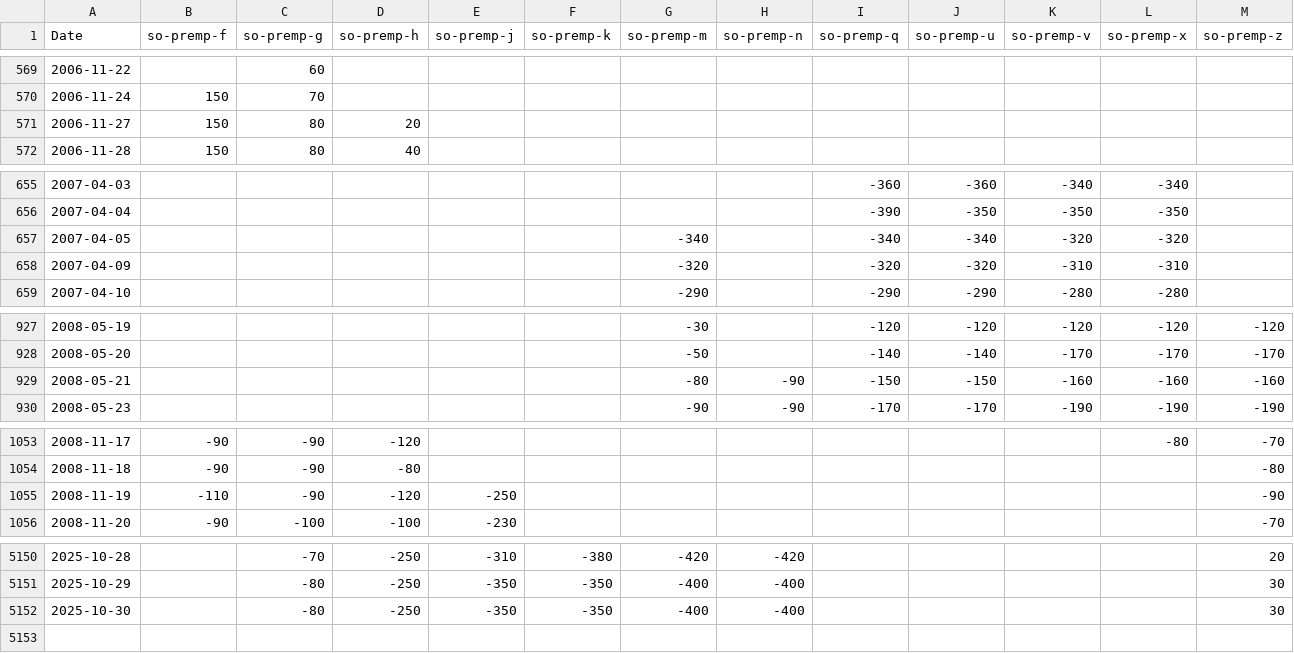
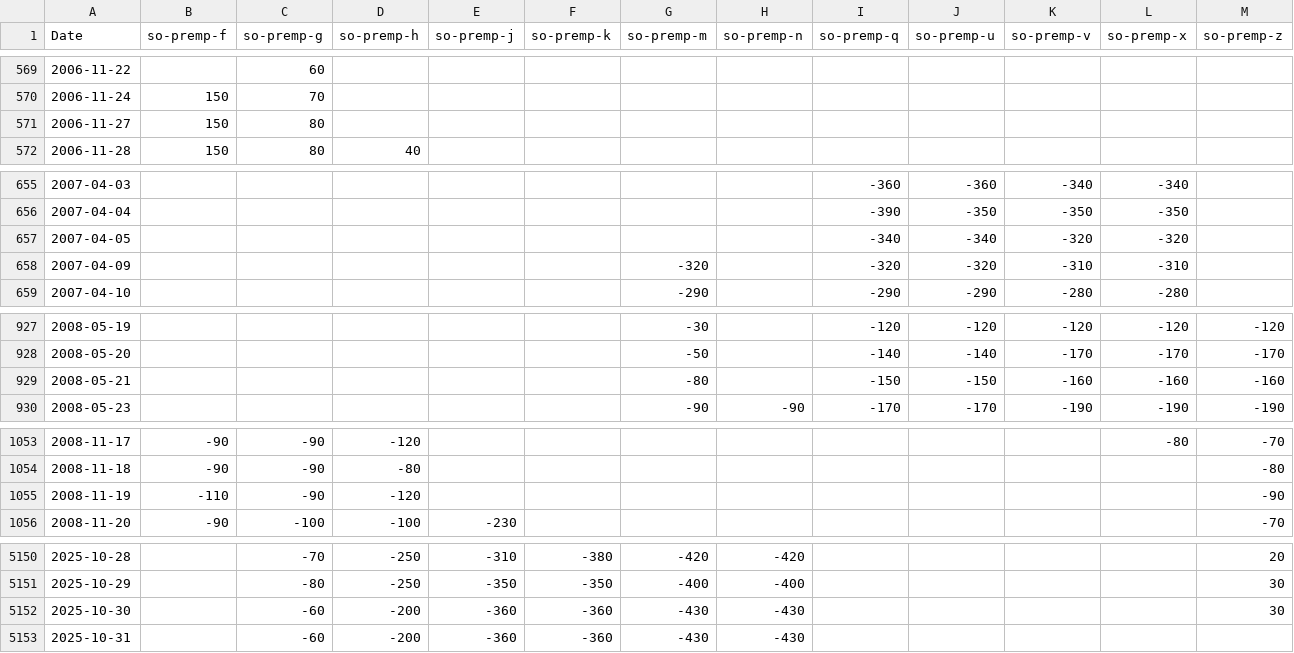
Before and after one commit to rossi-diego/market-monitor, a CSV file: data/sbo_basis_data.csv, drawn as a sheet; only a part is shown, gaps mark what is left out; the diff covers the shown part only.

```diff
--- a/data/sbo_basis_data.csv
+++ b/data/sbo_basis_data.csv
@@ -570,3 +570,3 @@ Date,so-premp-f,so-premp-g,so-premp-h,so-premp-j,so-premp-k,so-premp-m,so-premp-
 2006-11-24,150,70,,,,,,,,,,
-2006-11-27,150,80,20,,,,,,,,,
+2006-11-27,150,80,,,,,,,,,,
 2006-11-28,150,80,40,,,,,,,,,
@@ -656,3 +656,3 @@ Date,so-premp-f,so-premp-g,so-premp-h,so-premp-j,so-premp-k,so-premp-m,so-premp-
 2007-04-04,,,,,,,,-390,-350,-350,-350,
-2007-04-05,,,,,,-340,,-340,-340,-320,-320,
+2007-04-05,,,,,,,,-340,-340,-320,-320,
 2007-04-09,,,,,,-320,,-320,-320,-310,-310,
@@ -928,3 +928,3 @@ Date,so-premp-f,so-premp-g,so-premp-h,so-premp-j,so-premp-k,so-premp-m,so-premp-
 2008-05-20,,,,,,-50,,-140,-140,-170,-170,-170
-2008-05-21,,,,,,-80,-90,-150,-150,-160,-160,-160
+2008-05-21,,,,,,-80,,-150,-150,-160,-160,-160
 2008-05-23,,,,,,-90,-90,-170,-170,-190,-190,-190
@@ -1054,3 +1054,3 @@ Date,so-premp-f,so-premp-g,so-premp-h,so-premp-j,so-premp-k,so-premp-m,so-premp-
 2008-11-18,-90,-90,-80,,,,,,,,,-80
-2008-11-19,-110,-90,-120,-250,,,,,,,,-90
+2008-11-19,-110,-90,-120,,,,,,,,,-90
 2008-11-20,-90,-100,-100,-230,,,,,,,,-70
@@ -5151,2 +5151,3 @@ Date,so-premp-f,so-premp-g,so-premp-h,so-premp-j,so-premp-k,so-premp-m,so-premp-
 2025-10-29,,-80,-250,-350,-350,-400,-400,,,,,30
-2025-10-30,,-80,-250,-350,-350,-400,-400,,,,,30
+2025-10-30,,-60,-200,-360,-360,-430,-430,,,,,30
+2025-10-31,,-60,-200,-360,-360,-430,-430,,,,,
```
Also changed, not shown: 1 edited cell elsewhere in this file, data/commodities_data.csv.
